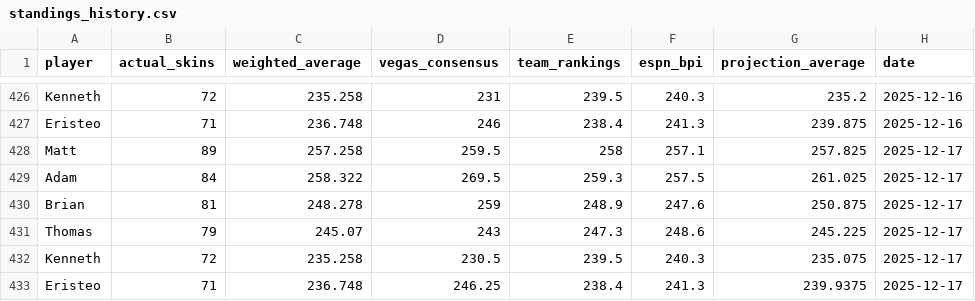
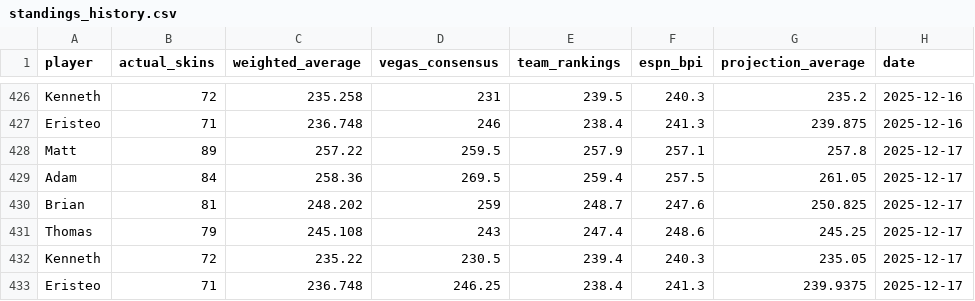
Before and after one commit to ejperez2/skins-standings, a CSV file: standings_history.csv, drawn as a sheet; only a part is shown, gaps mark what is left out; the diff names each change by its address in the sheet, - before the commit and + after, or states it on an @@ line.

```diff
--- a/standings_history.csv
+++ b/standings_history.csv
-C428 (weighted_average): 257.258
+C428 (weighted_average): 257.22
-E428 (team_rankings): 258
+E428 (team_rankings): 257.9
-G428 (projection_average): 257.825
+G428 (projection_average): 257.8
-C429 (weighted_average): 258.322
+C429 (weighted_average): 258.36
-E429 (team_rankings): 259.3
+E429 (team_rankings): 259.4
-G429 (projection_average): 261.025
+G429 (projection_average): 261.05
-C430 (weighted_average): 248.278
+C430 (weighted_average): 248.202
-E430 (team_rankings): 248.9
+E430 (team_rankings): 248.7
-G430 (projection_average): 250.875
+G430 (projection_average): 250.825
-C431 (weighted_average): 245.07
+C431 (weighted_average): 245.108
-E431 (team_rankings): 247.3
+E431 (team_rankings): 247.4
-G431 (projection_average): 245.225
+G431 (projection_average): 245.25
-C432 (weighted_average): 235.258
+C432 (weighted_average): 235.22
-E432 (team_rankings): 239.5
+E432 (team_rankings): 239.4
-G432 (projection_average): 235.075
+G432 (projection_average): 235.05
```
Also changed, not shown: 1 other file.
